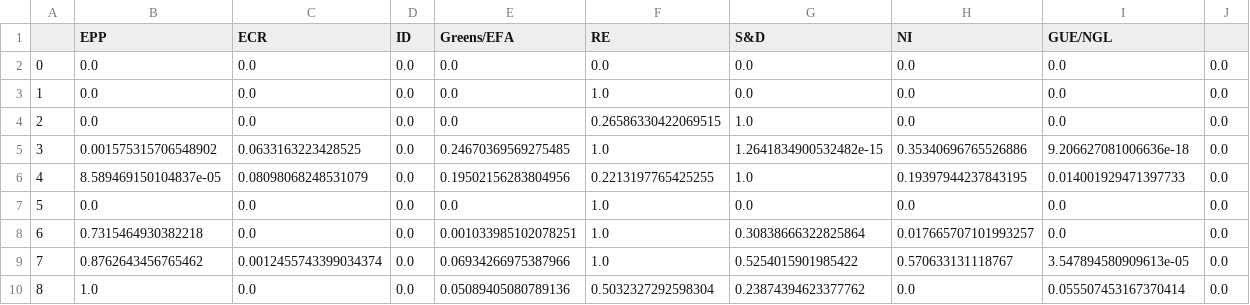
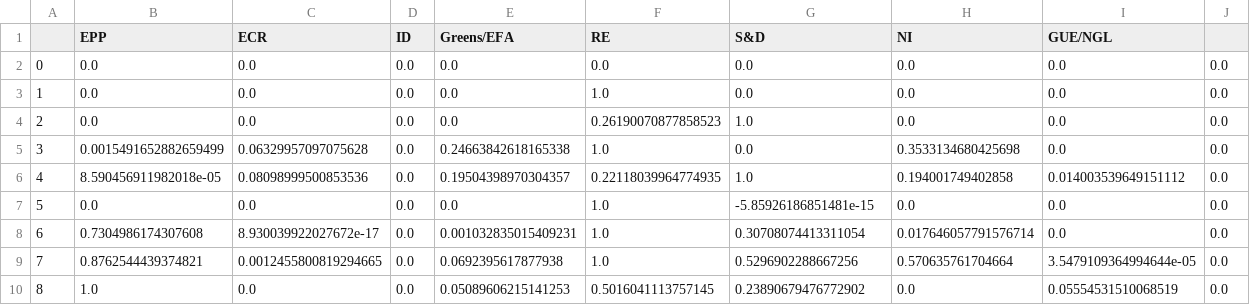
Before and after one commit to maritsm/temalabor-2023, a CSV file: results/monthly_betweenness_by_party.csv, drawn as a sheet; only a part is shown; the diff covers the shown part only.

Commit message:
Override

```diff
--- a/results/monthly_betweenness_by_party.csv
+++ b/results/monthly_betweenness_by_party.csv
@@ -3,8 +3,8 @@
 1,0.0,0.0,0.0,0.0,1.0,0.0,0.0,0.0,0.0
-2,0.0,0.0,0.0,0.0,0.26586330422069515,1.0,0.0,0.0,0.0
-3,0.001575315706548902,0.0633163223428525,0.0,0.24670369569275485,1.0,1.2641834900532482e-15,0.35340696765526886,9.206627081006636e-18,0.0
-4,8.589469150104837e-05,0.08098068248531079,0.0,0.19502156283804956,0.2213197765425255,1.0,0.19397944237843195,0.014001929471397733,0.0
-5,0.0,0.0,0.0,0.0,1.0,0.0,0.0,0.0,0.0
-6,0.7315464930382218,0.0,0.0,0.001033985102078251,1.0,0.30838666322825864,0.017665707101993257,0.0,0.0
-7,0.8762643456765462,0.0012455743399034374,0.0,0.06934266975387966,1.0,0.5254015901985422,0.570633131118767,3.547894580909613e-05,0.0
-8,1.0,0.0,0.0,0.05089405080789136,0.5032327292598304,0.23874394623377762,0.0,0.055507453167370414,0.0
+2,0.0,0.0,0.0,0.0,0.26190070877858523,1.0,0.0,0.0,0.0
+3,0.0015491652882659499,0.06329957097075628,0.0,0.24663842618165338,1.0,0.0,0.3533134680425698,0.0,0.0
+4,8.590456911982018e-05,0.08098999500853536,0.0,0.19504398970304357,0.22118039964774935,1.0,0.194001749402858,0.014003539649151112,0.0
+5,0.0,0.0,0.0,0.0,1.0,-5.85926186851481e-15,0.0,0.0,0.0
+6,0.7304986174307608,8.930039922027672e-17,0.0,0.001032835015409231,1.0,0.30708074413311054,0.017646057791576714,0.0,0.0
+7,0.8762544439374821,0.0012455800819294665,0.0,0.0692395617877938,1.0,0.5296902288667256,0.570635761704664,3.5479109364994644e-05,0.0
+8,1.0,0.0,0.0,0.05089606215141253,0.5016041113757145,0.23890679476772902,0.0,0.05554531510068519,0.0
```
Also changed, not shown: 161 edited cells elsewhere in this file.
